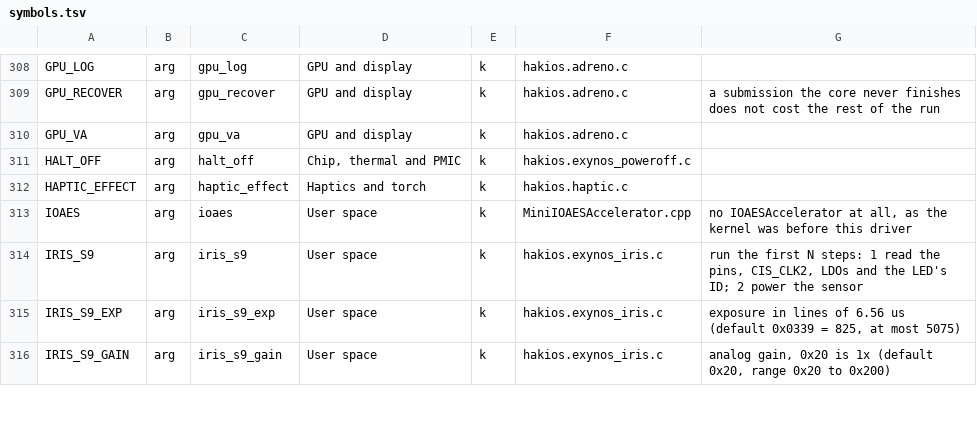
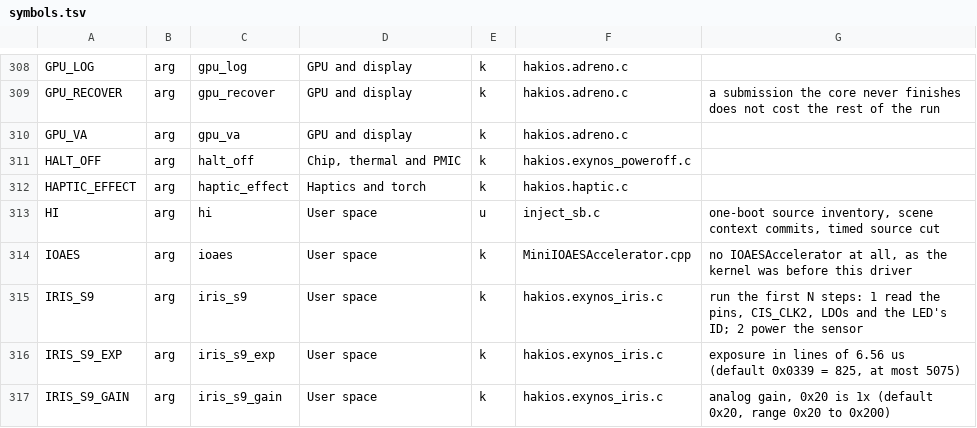
Before and after one commit to trblsg/s-kernel, a TSV file: configs/symbols.tsv, drawn as a sheet; only a part is shown, gaps mark what is left out.

Commit message:
s9: profile Home redraws with guarded one-boot A/B

```diff
--- a/configs/symbols.tsv
+++ b/configs/symbols.tsv
@@ -312,2 +312,3 @@ HALT_OFF	arg	halt_off	Chip, thermal and PMIC	k	hakios.exynos_poweroff.c
 HAPTIC_EFFECT	arg	haptic_effect	Haptics and torch	k	hakios.haptic.c	
+HI	arg	hi	User space	u	inject_sb.c	one-boot source inventory, scene context commits, timed source cut
 IOAES	arg	ioaes	User space	k	MiniIOAESAccelerator.cpp	no IOAESAccelerator at all, as the kernel was before this driver
```
Also changed, not shown: 11 other files.
